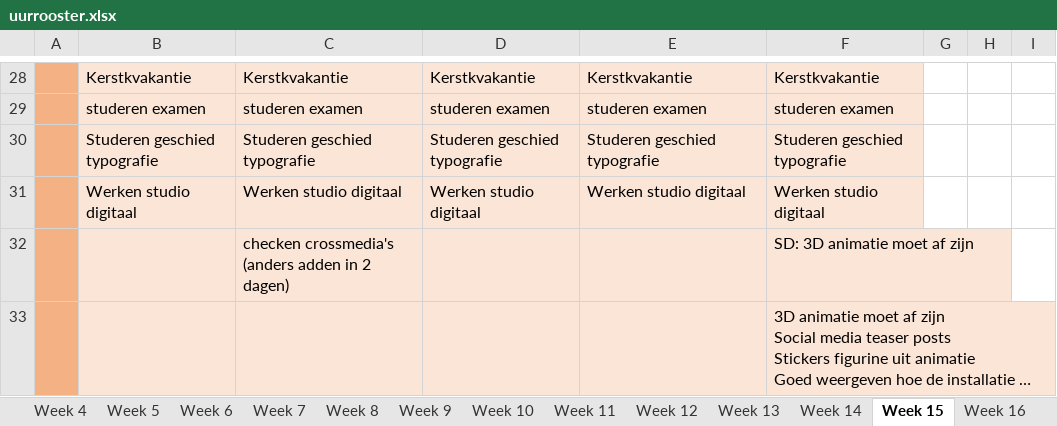
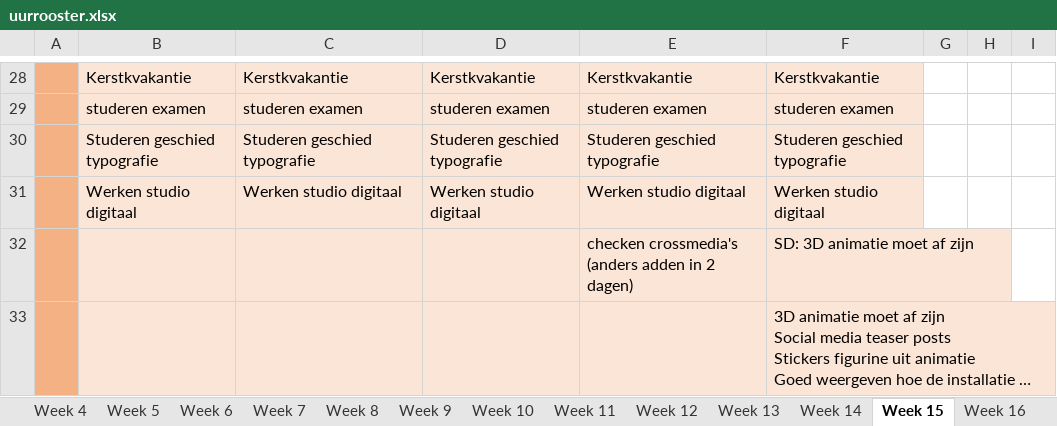
Before and after one commit to ninjahisser/LUCA-2, an Excel workbook: uurrooster.xlsx, sheet Week 15, drawn as a sheet; only a part is shown, gaps mark what is left out; long unchanged cells end in …; values as stored, in another font and other column widths than the file's, no borders; conditional formats not drawn; removed rows and columns are numbered as before the commit, all else as after; the diff names each change by its address in the sheet, - before the commit and + after, or states it on an @@ line.

```diff
--- a/uurrooster.xlsx (sheet Week 15)
+++ b/uurrooster.xlsx (sheet Week 15)
-row 32:  |  | checken crossmedia's (anders adden in 2 dagen) |  |  | SD: 3D animatie moet af zijn
+row 32:  |  |  |  | checken crossmedia's (anders adden in 2 dagen) | SD: 3D animatie moet af zijn
```
Also changed, not shown: 2 other files.
